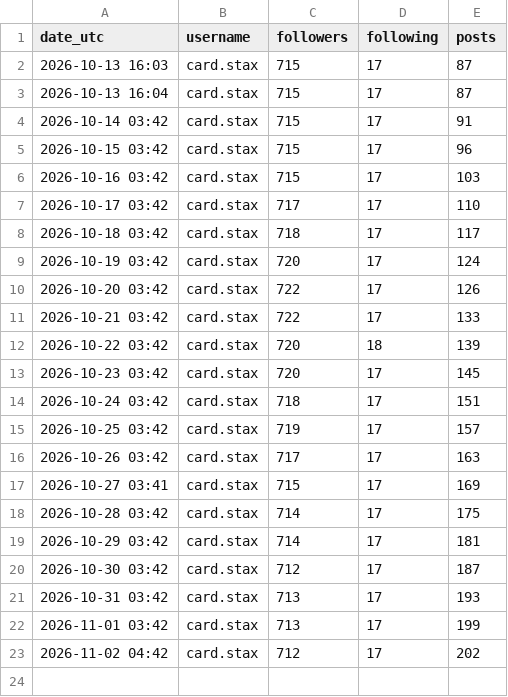
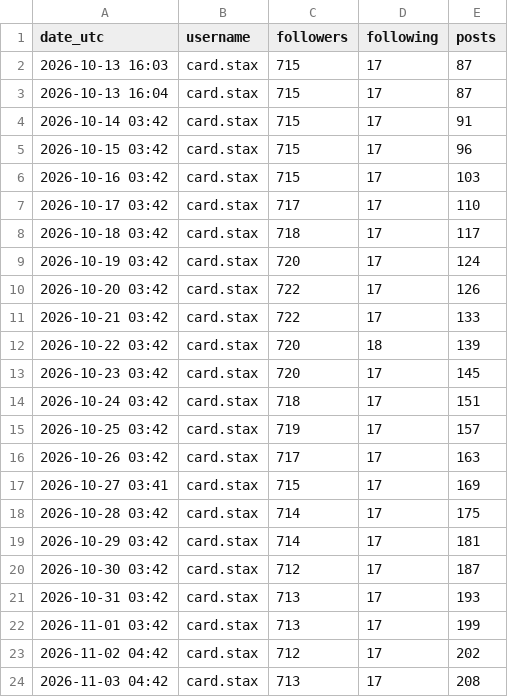
Before and after one commit to Joedunlap21/Pokepulse-Reels, a CSV file: stats/daily.csv, drawn as a sheet.

```diff
--- a/stats/daily.csv
+++ b/stats/daily.csv
@@ -23 +23,2 @@ date_utc,username,followers,following,posts
 2026-11-02 04:42,card.stax,712,17,202
+2026-11-03 04:42,card.stax,713,17,208
```
Also changed, not shown: stats/media.csv.
